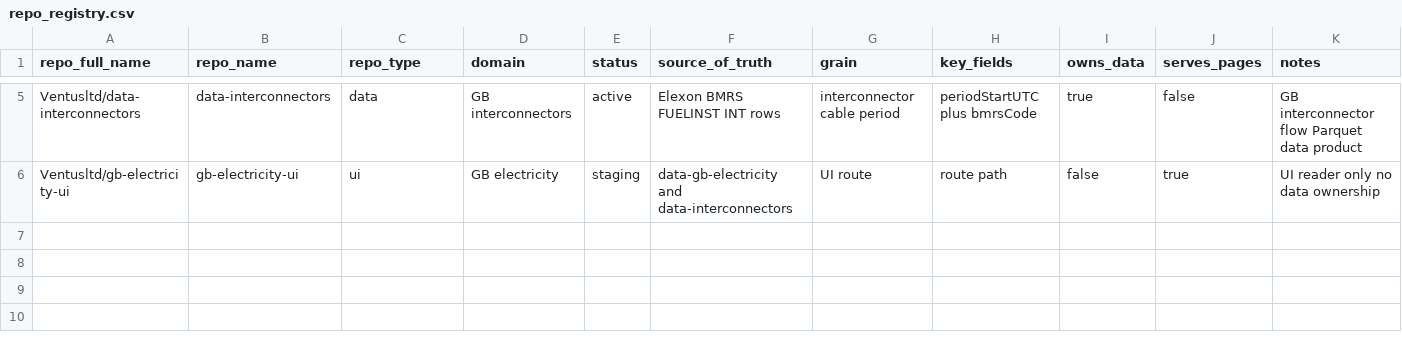
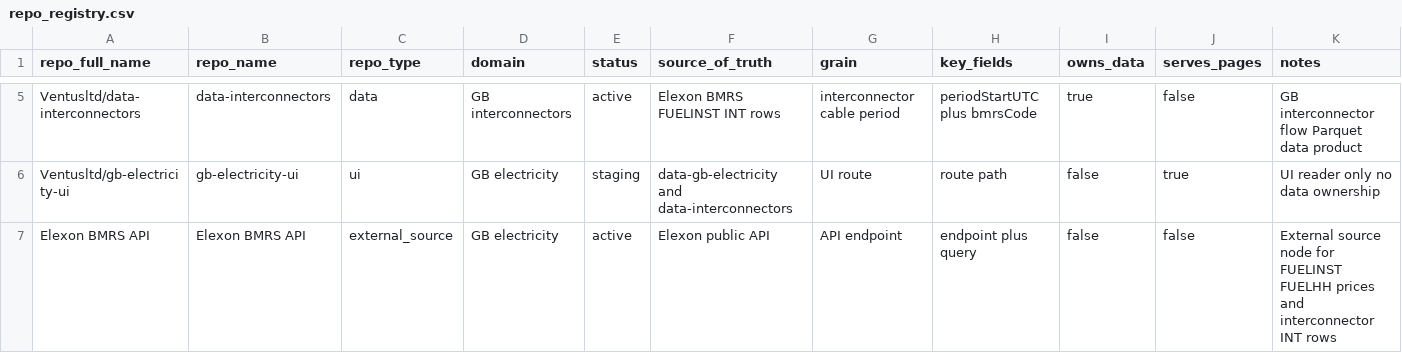
Before and after one commit to Ventusltd/globalgrid2050-hompage, a CSV file: data/federation/repo_registry.csv, drawn as a sheet; only a part is shown, gaps mark what is left out.

Commit message:
data: add Elexon external node to federation registry

```diff
--- a/data/federation/repo_registry.csv
+++ b/data/federation/repo_registry.csv
@@ -6 +6,2 @@ Ventusltd/data-interconnectors,data-interconnectors,data,GB interconnectors,acti
 Ventusltd/gb-electricity-ui,gb-electricity-ui,ui,GB electricity,staging,data-gb-electricity and data-interconnectors,UI route,route path,false,true,UI reader only no data ownership
+Elexon BMRS API,Elexon BMRS API,external_source,GB electricity,active,Elexon public API,API endpoint,endpoint plus query,false,false,External source node for FUELINST FUELHH prices and interconnector INT rows
```
